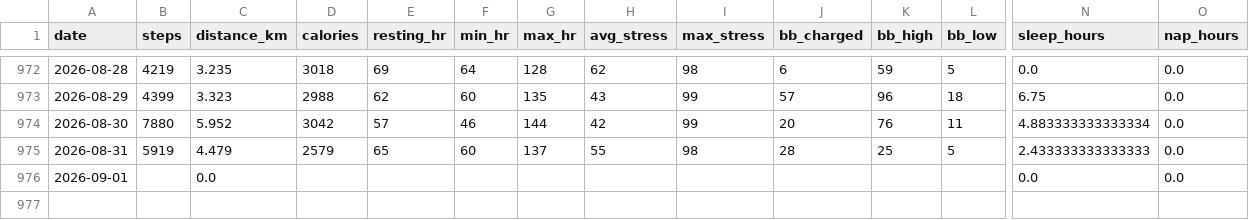
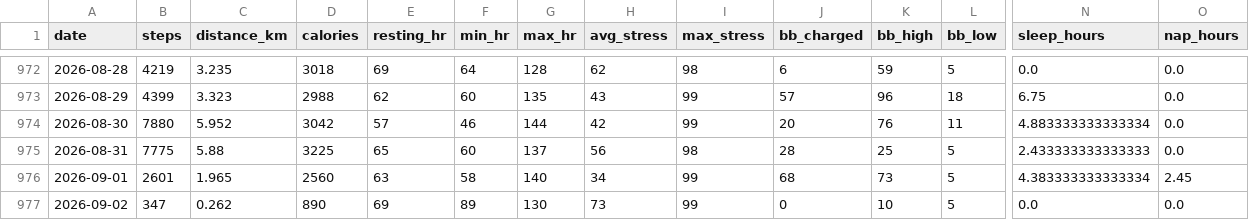
Before and after one commit to chenzihuan67/garmin-sync, a CSV file: summary.csv, drawn as a sheet; only a part is shown, gaps mark what is left out; rows hold the shown columns only; the diff covers the shown part only; the diff names each change by its address in the sheet, - before the commit and + after, or states it on an @@ line.

```diff
--- a/summary.csv
+++ b/summary.csv
-B975 (steps): 5919
+B975 (steps): 7775
-C975 (distance_km): 4.479
+C975 (distance_km): 5.88
-D975 (calories): 2579
+D975 (calories): 3225
-H975 (avg_stress): 55
+H975 (avg_stress): 56
-B976 (steps): (empty)
+B976 (steps): 2601
-C976 (distance_km): 0.0
+C976 (distance_km): 1.965
-D976 (calories): (empty)
+D976 (calories): 2560
-E976 (resting_hr): (empty)
+E976 (resting_hr): 63
-F976 (min_hr): (empty)
+F976 (min_hr): 58
-G976 (max_hr): (empty)
+G976 (max_hr): 140
-H976 (avg_stress): (empty)
+H976 (avg_stress): 34
-I976 (max_stress): (empty)
+I976 (max_stress): 99
-J976 (bb_charged): (empty)
+J976 (bb_charged): 68
-K976 (bb_high): (empty)
+K976 (bb_high): 73
-L976 (bb_low): (empty)
+L976 (bb_low): 5
-N976 (sleep_hours): 0.0
+N976 (sleep_hours): 4.383333333333334
-O976 (nap_hours): 0.0
+O976 (nap_hours): 2.45
+row 977: 2026-09-02 | 347 | 0.262 | 890 | 69 | 89 | 130 | 73 | 99 | 0 | 10 | 5 | 0.0 | 0.0
```
Also changed, not shown: 8 edited cells elsewhere in this file, 4 other files.
